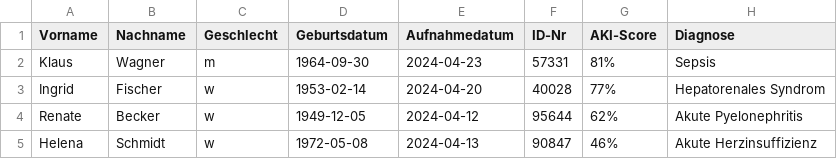
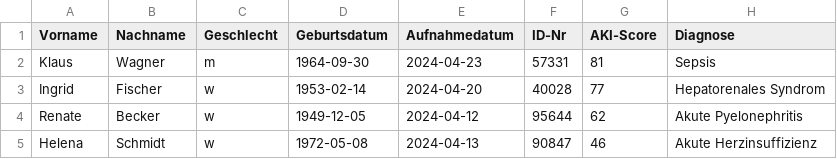
Before and after one commit to jobbl/KP_MedInf, a CSV file: web/aki-frontend/public/patients.csv, drawn as a sheet.

Commit message:
fix the patient upload and patient get

```diff
--- a/web/aki-frontend/public/patients.csv
+++ b/web/aki-frontend/public/patients.csv
@@ -1,5 +1,5 @@
 Vorname,Nachname,Geschlecht,Geburtsdatum,Aufnahmedatum,ID-Nr,AKI-Score,Diagnose
-Klaus,Wagner,m,1964-09-30,2024-04-23,57331,81%,Sepsis
-Ingrid,Fischer,w,1953-02-14,2024-04-20,40028,77%,Hepatorenales Syndrom
-Renate,Becker,w,1949-12-05,2024-04-12,95644,62%,Akute Pyelonephritis
-Helena,Schmidt,w,1972-05-08,2024-04-13,90847,46%,Akute Herzinsuffizienz
+Klaus,Wagner,m,1964-09-30,2024-04-23,57331,81,Sepsis
+Ingrid,Fischer,w,1953-02-14,2024-04-20,40028,77,Hepatorenales Syndrom
+Renate,Becker,w,1949-12-05,2024-04-12,95644,62,Akute Pyelonephritis
+Helena,Schmidt,w,1972-05-08,2024-04-13,90847,46,Akute Herzinsuffizienz
```
Also changed, not shown: 18 other files.
